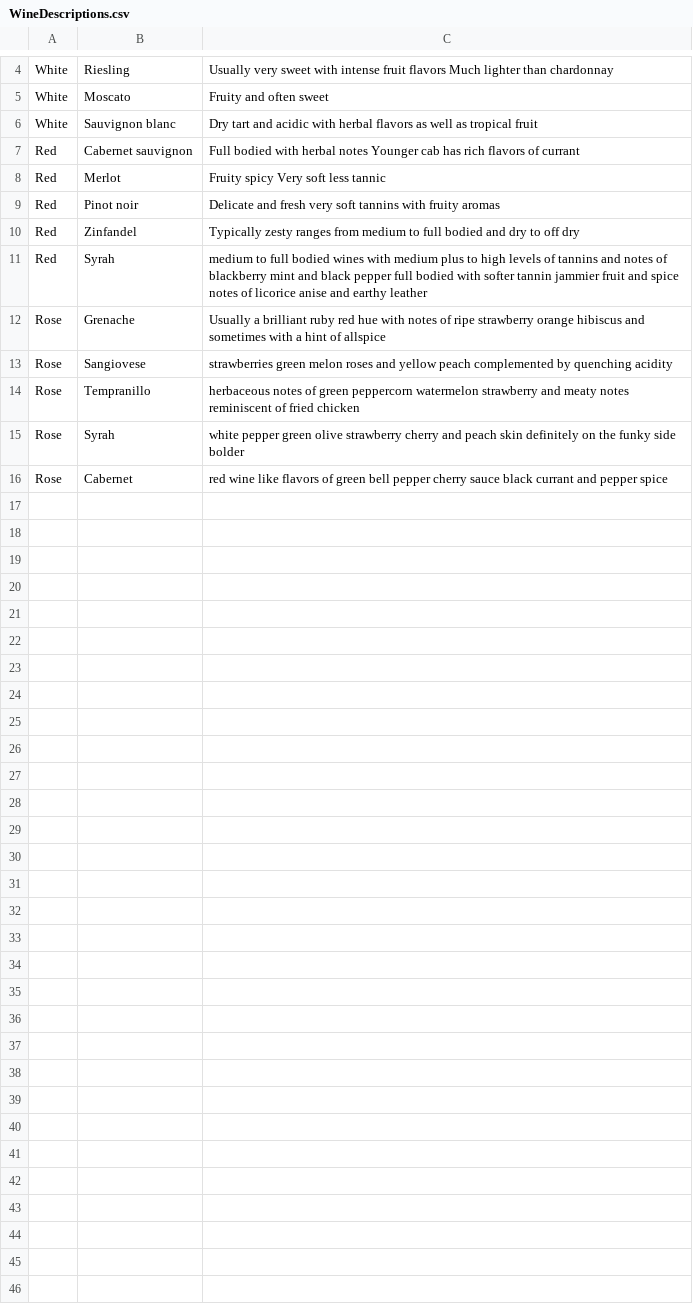
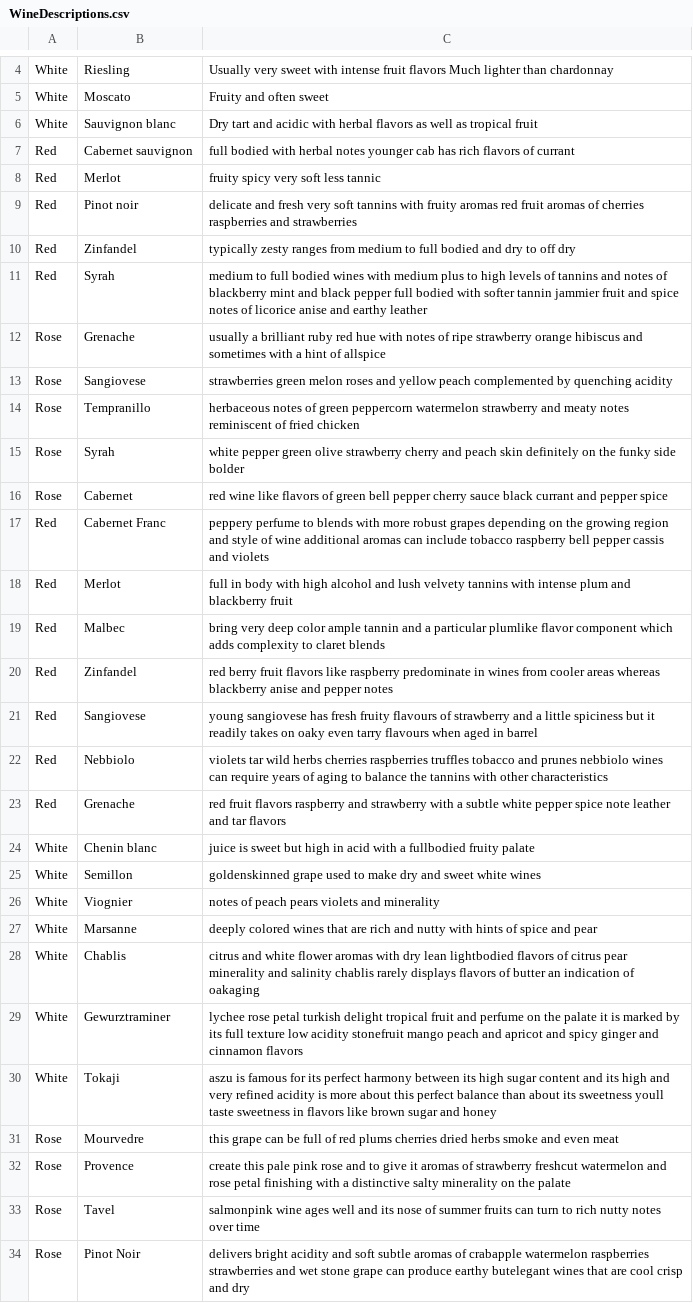
Before and after one commit to Katesbot/FINAL, a CSV file: WineDescriptions.csv, drawn as a sheet; only a part is shown, gaps mark what is left out; the diff covers the shown part only; the diff names each change by its address in the sheet, - before the commit and + after, or states it on an @@ line.

```diff
--- a/WineDescriptions.csv
+++ b/WineDescriptions.csv
-C7: Full bodied with herbal notes Younger cab has…
+C7: full bodied with herbal notes younger cab has…
-C8: Fruity spicy Very soft less tannic
+C8: fruity spicy very soft less tannic
-C9: Delicate and fresh very soft tannins with fruity aromas
+C9: delicate and fresh very soft tannins with fruity aromas red fruit aromas of cherries raspberries and strawberries
-C10: Typically zesty ranges…
+C10: typically zesty ranges…
-C12: Usually a brilliant…
+C12: usually a brilliant…
+row 17: Red | Cabernet Franc | peppery perfume to blends with more robust grapes depending on the growing region and style of wine additional aromas can include tobacco raspberry bell pepper cassis and violets
+row 18: Red | Merlot | full in body with high alcohol and lush velvety tannins with intense plum and blackberry fruit
+row 19: Red | Malbec | bring very deep color ample tannin and a particular plumlike flavor component which adds complexity to claret blends
+row 20: Red | Zinfandel | red berry fruit flavors like raspberry predominate in wines from cooler areas whereas blackberry anise and pepper notes
+row 21: Red | Sangiovese | young sangiovese has fresh fruity flavours of strawberry and a little spiciness but it readily takes on oaky even tarry flavours when aged in barrel
+row 22: Red | Nebbiolo | violets tar wild herbs cherries raspberries truffles tobacco and prunes nebbiolo wines can require years of aging to balance the tannins with other characteristics
+row 23: Red | Grenache | red fruit flavors raspberry and strawberry with a subtle white pepper spice note leather and tar flavors
+row 24: White | Chenin blanc | juice is sweet but high in acid with a fullbodied fruity palate
+row 25: White | Semillon | goldenskinned grape used to make dry and sweet white wines
+row 26: White | Viognier | notes of peach pears violets and minerality
+row 27: White | Marsanne | deeply colored wines that are rich and nutty with hints of spice and pear
+row 28: White | Chablis | citrus and white flower aromas with dry lean lightbodied flavors of citrus pear minerality and salinity chablis rarely displays flavors of butter an indication of oakaging
+row 29: White | Gewurztraminer | lychee rose petal turkish delight tropical fruit and perfume on the palate it is marked by its full texture low acidity stonefruit mango peach and apricot and spicy ginger and cinnamon flavors
+row 30: White | Tokaji | aszu is famous for its perfect harmony between its high sugar content and its high and very refined acidity is more about this perfect balance than about its sweetness youll taste sweetness in flavors like brown sugar and honey
+row 31: Rose | Mourvedre | this grape can be full of red plums cherries dried herbs smoke and even meat
+row 32: Rose | Provence | create this pale pink rose and to give it aromas of strawberry freshcut watermelon and rose petal finishing with a distinctive salty minerality on the palate
+row 33: Rose | Tavel | salmonpink wine ages well and its nose of summer fruits can turn to rich nutty notes over time
+row 34: Rose | Pinot Noir | delivers bright acidity and soft subtle aromas of crabapple watermelon raspberries strawberries and wet stone grape can produce earthy butelegant wines that are cool crisp and dry
```
Also changed, not shown: 3 added rows elsewhere in this file, 5 other files.
